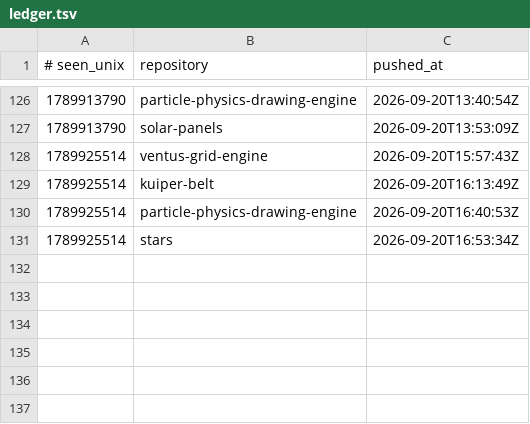
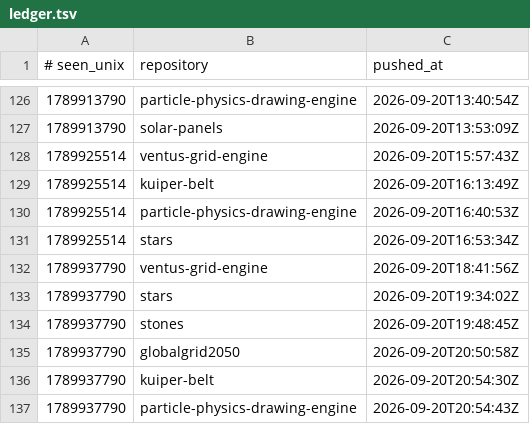
Before and after one commit to Ventusltd/time-stone, a TSV file: ledger.tsv, drawn as a sheet; only a part is shown, gaps mark what is left out.

```diff
--- a/ledger.tsv
+++ b/ledger.tsv
@@ -131 +131,7 @@
 1789925514	stars	2026-09-20T16:53:34Z
+1789937790	ventus-grid-engine	2026-09-20T18:41:56Z
+1789937790	stars	2026-09-20T19:34:02Z
+1789937790	stones	2026-09-20T19:48:45Z
+1789937790	globalgrid2050	2026-09-20T20:50:58Z
+1789937790	kuiper-belt	2026-09-20T20:54:30Z
+1789937790	particle-physics-drawing-engine	2026-09-20T20:54:43Z
```
Also changed, not shown: 1 other file.
